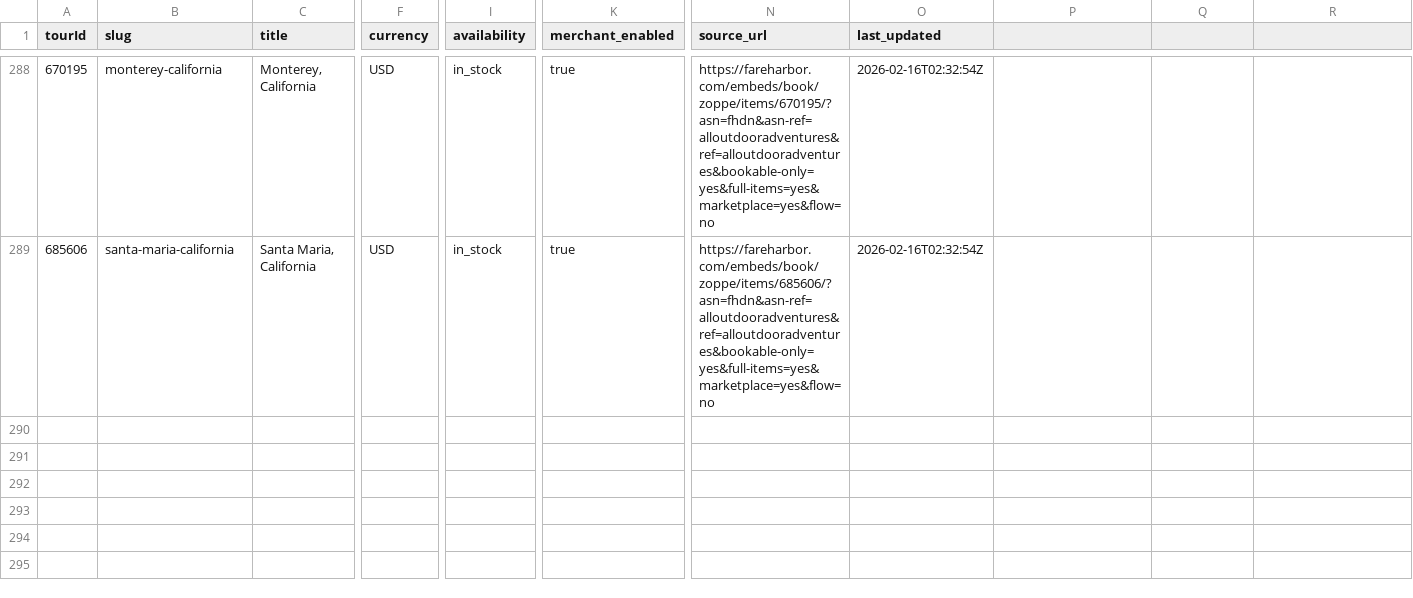
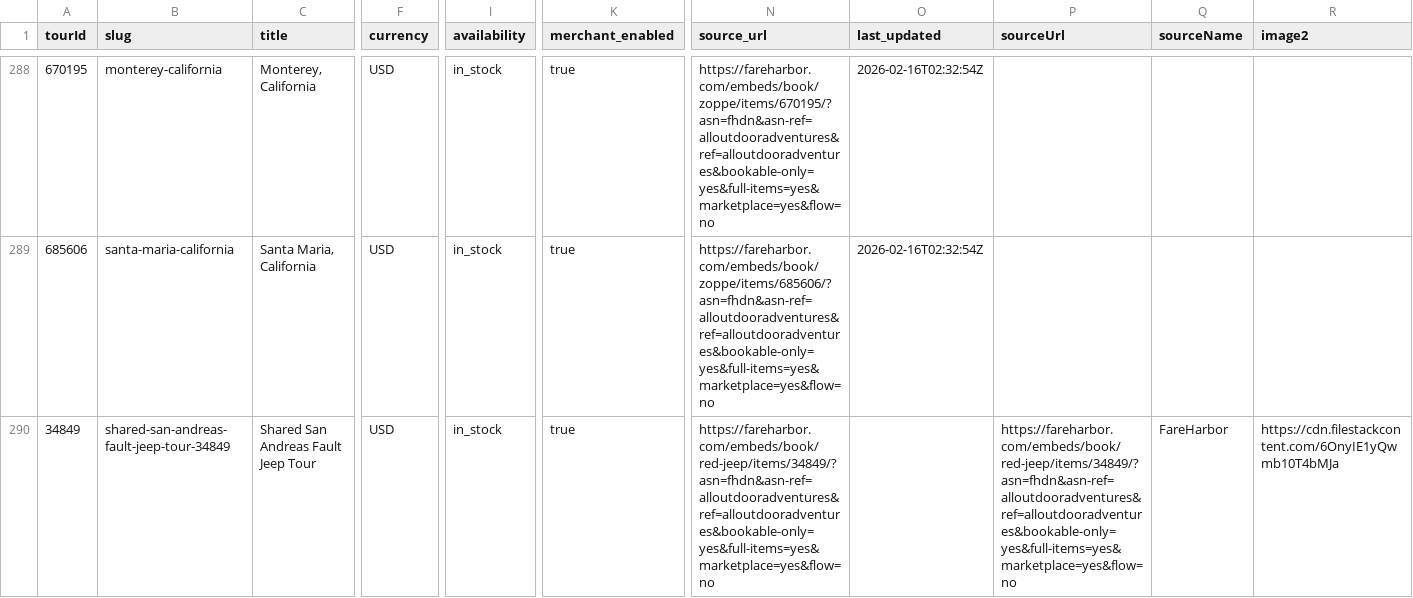
Before and after one commit to JoshuaTreeTours/alloutdooradventures2, a CSV file: data/tourEnrichment.csv, drawn as a sheet; only a part is shown, gaps mark what is left out; rows hold the shown columns only; the diff names each change by its address in the sheet, - before the commit and + after, or states it on an @@ line.

Commit message:
Engine1: add FH secondary image for tour 34849

```diff
--- a/data/tourEnrichment.csv
+++ b/data/tourEnrichment.csv
-P1: (empty)
+P1: sourceUrl
-Q1: (empty)
+Q1: sourceName
-R1: (empty)
+R1: image2
+row 290: 34849 | shared-san-andreas-fault-jeep-tour-34849 | Shared San Andreas Fault Jeep Tour | USD | in_stock | true | https://fareharbor.com/embeds/book/red-jeep/items/34849/?asn=fhdn&asn-ref=alloutdooradventures&ref=alloutdooradventures&bookable-only=yes&full-items=yes&marketplace=yes&flow=no |  | https://fareharbor.com/embeds/book/red-jeep/items/34849/?asn=fhdn&asn-ref=alloutdooradventures&ref=alloutdooradventures&bookable-only=yes&full-items=yes&marketplace=yes&flow=no | FareHarbor | https://cdn.filestackcontent.com/6OnyIE1yQwmb10T4bMJa
```
Also changed, not shown: 18 other files.
